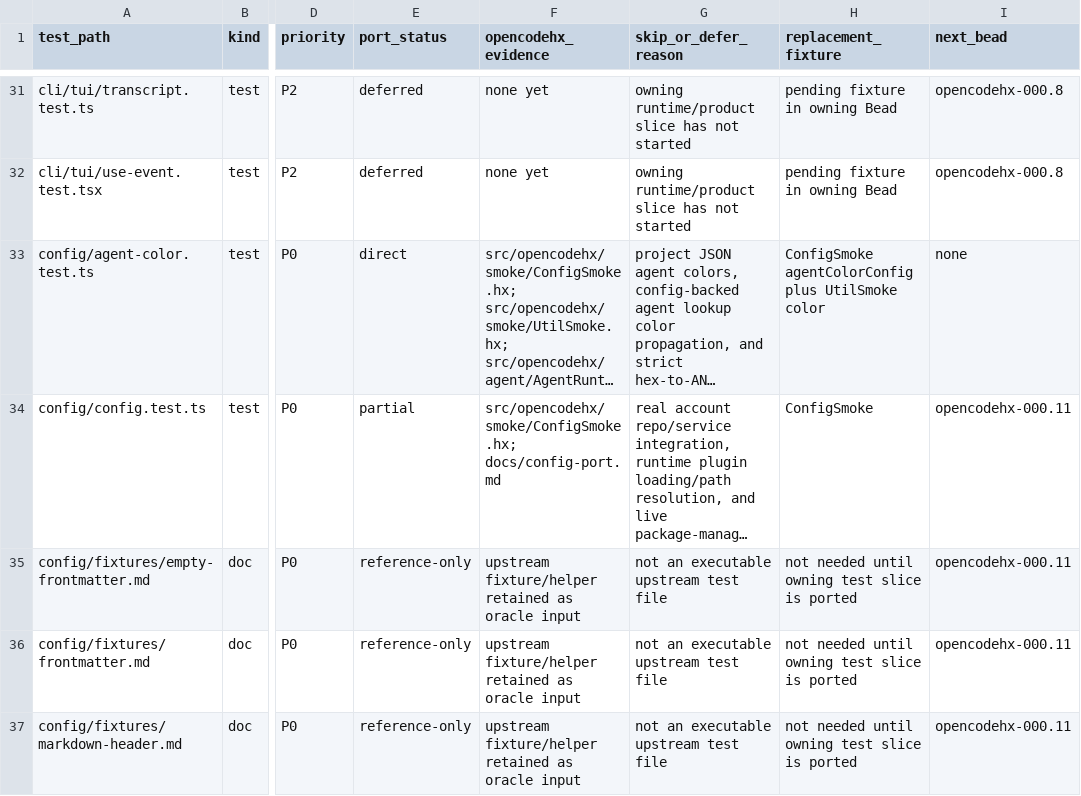
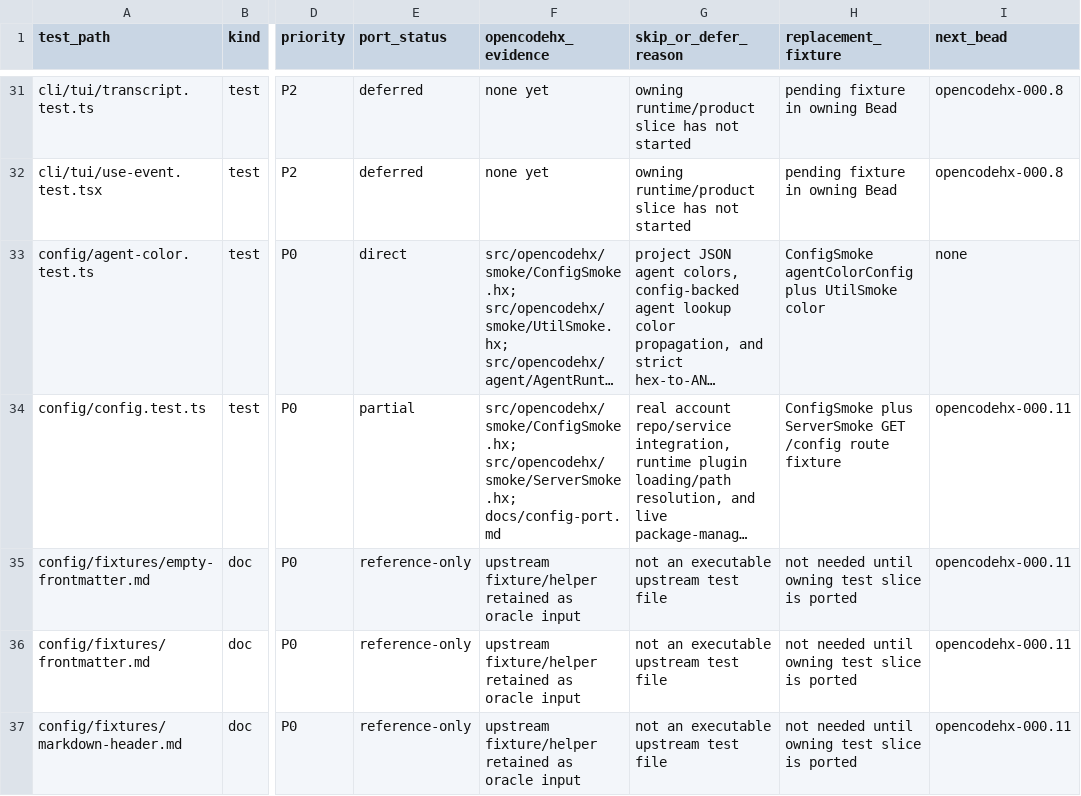
Before and after one commit to fullofcaffeine/opencodehx, a CSV file: reference/opencode-test-port-matrix.csv, drawn as a sheet; only a part is shown, gaps mark what is left out; long unchanged cells end in …; the diff names each change by its address in the sheet, - before the commit and + after, or states it on an @@ line.

Commit message:
feat: add server config route

```diff
--- a/reference/opencode-test-port-matrix.csv
+++ b/reference/opencode-test-port-matrix.csv
-F34 (opencodehx_evidence): src/opencodehx/smoke/ConfigSmoke.hx; docs/config-port.md
+F34 (opencodehx_evidence): src/opencodehx/smoke/ConfigSmoke.hx; src/opencodehx/smoke/ServerSmoke.hx; docs/config-port.md
-H34 (replacement_fixture): ConfigSmoke
+H34 (replacement_fixture): ConfigSmoke plus ServerSmoke GET /config route fixture
```
Also changed, not shown: 9 other files.
